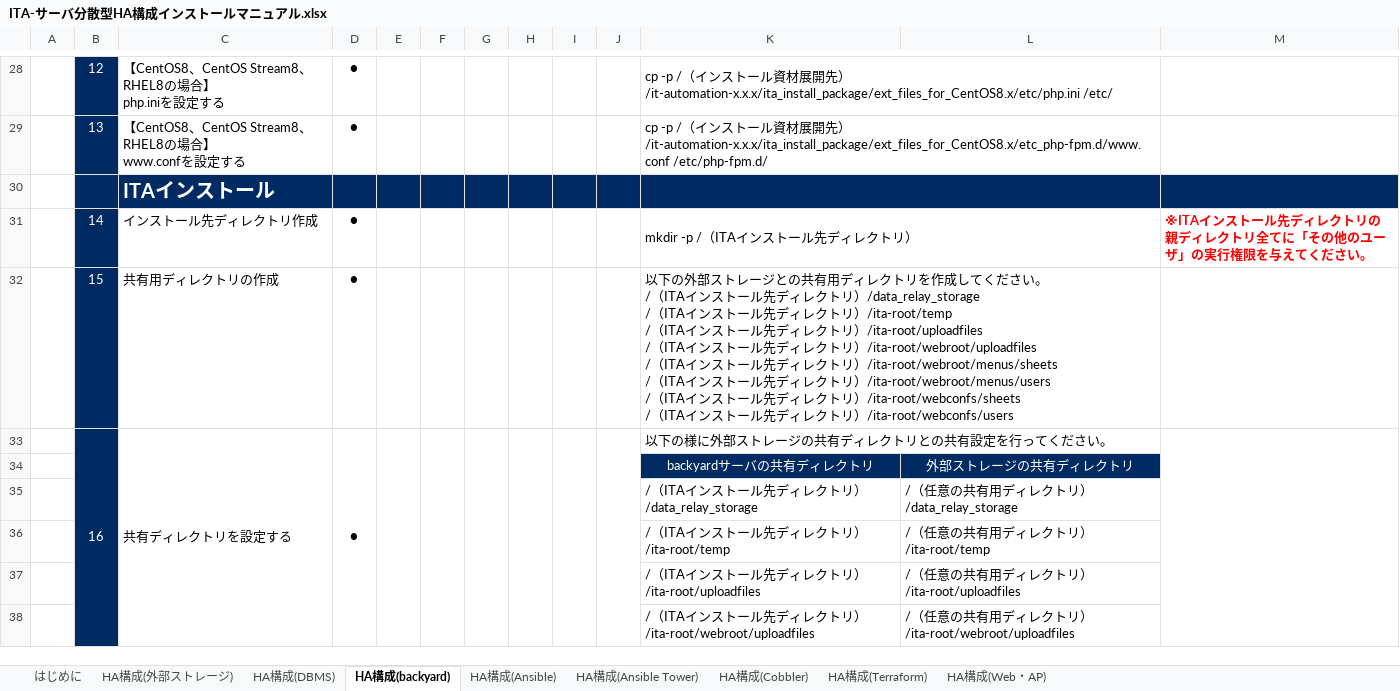
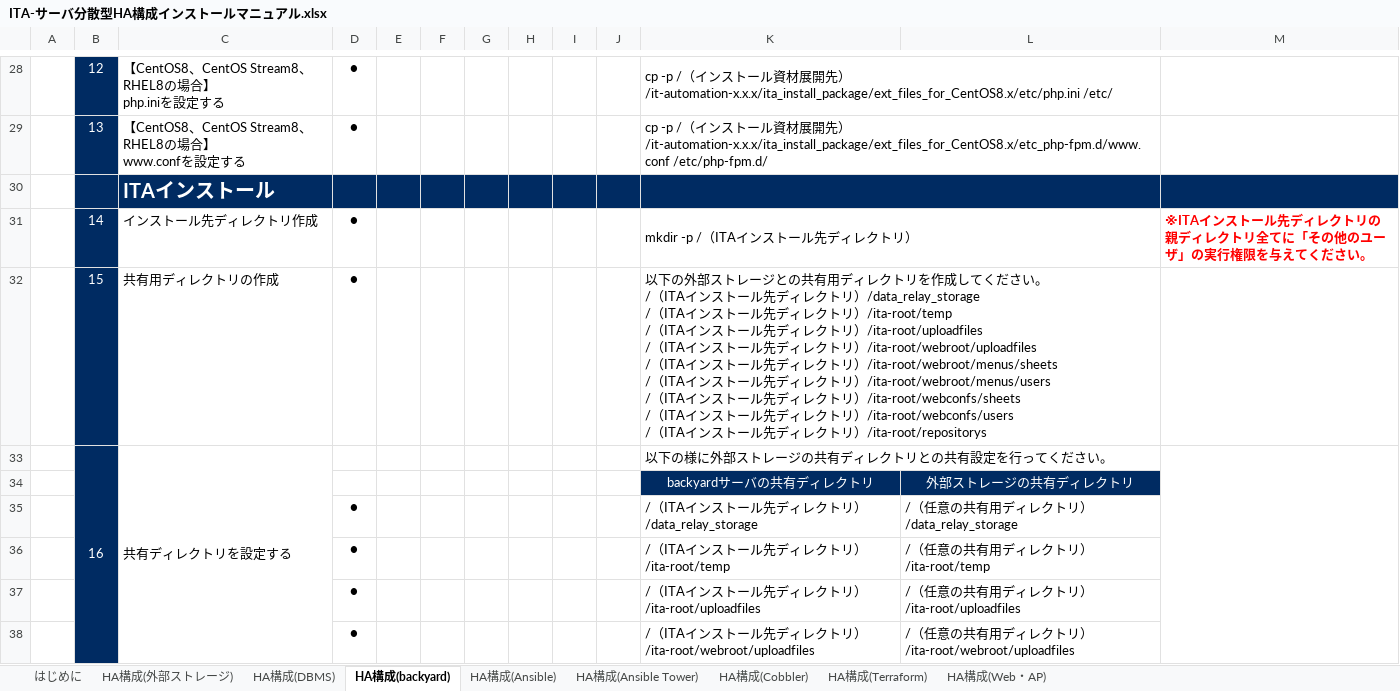
Before and after one commit to exastro-suite/it-automation-docs, an Excel workbook: asset/Learn_ja/ITA-サーバ分散型HA構成インストールマニュアル.xlsx, sheet HA構成(backyard), drawn as a sheet; only a part is shown, gaps mark what is left out; values as stored, in another font and other column widths than the file's, no borders; removed rows and columns are numbered as before the commit, all else as after; ↵ is a line break in a cell; the diff covers the shown part only; the diff names each change by its address in the sheet, - before the commit and + after, or states it on an @@ line.

```diff
--- a/asset/Learn_ja/ITA-サーバ分散型HA構成インストールマニュアル.xlsx (sheet HA構成(backyard))
+++ b/asset/Learn_ja/ITA-サーバ分散型HA構成インストールマニュアル.xlsx (sheet HA構成(backyard))
-K32: …トリ）/ita-root/webconfs/users
+K32: …トリ）/ita-root/webconfs/users ↵ /（ITAインストール先ディレクトリ）/ita-root/repositorys
-D33: ●
+D33: (empty)
-D33:D43 merged
-E33:E43 merged
-F33:F43 merged
-G33:G43 merged
-H33:H43 merged
-I33:I43 merged
-J33:J43 merged
-D35:D38: (empty)
+D35:D38: ●
```
Also changed, not shown: 1 added row and 4 edited cells elsewhere in this sheet, sheet HA構成(Web・AP), sheet HA構成(外部ストレージ), 4 other files.
